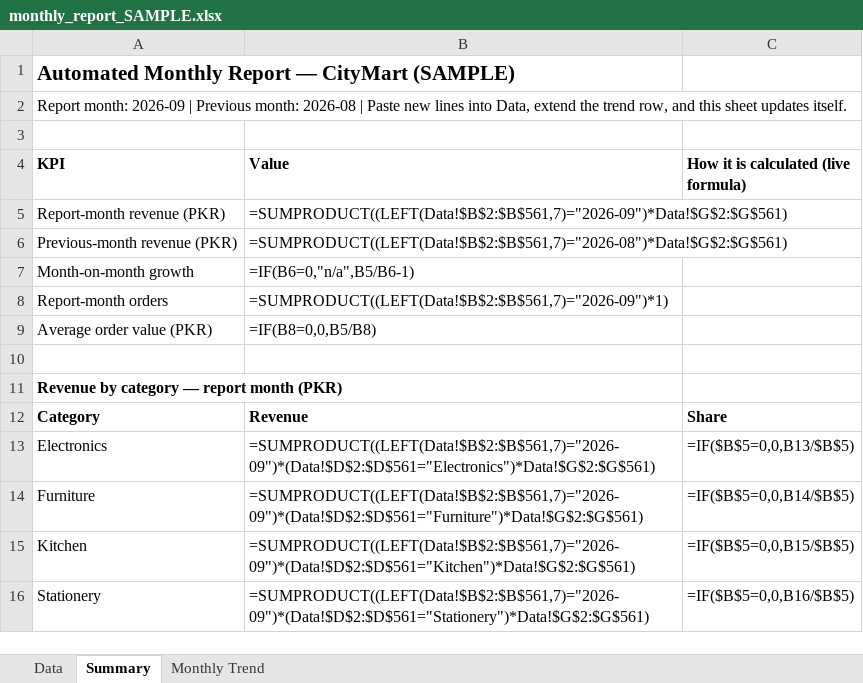
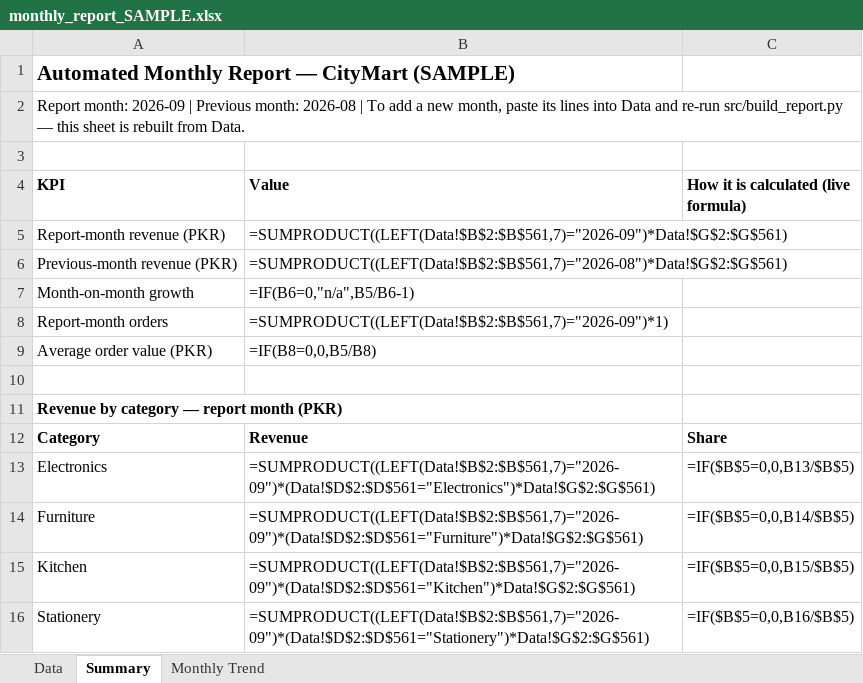
Before and after one commit to mhkh-stock/p7-automated-monthly-report, an Excel workbook: outputs/monthly_report_SAMPLE.xlsx, sheet Summary, drawn as a sheet; values as stored, in another font and other column widths than the file's, no borders; formulas without a stored value are shown as written; charts and pictures not drawn; the diff names each change by its address in the sheet, - before the commit and + after, or states it on an @@ line.

Commit message:
Review fixes: refresh binary deliverable

```diff
--- a/outputs/monthly_report_SAMPLE.xlsx (sheet Summary)
+++ b/outputs/monthly_report_SAMPLE.xlsx (sheet Summary)
-A2 (KPI): …2026-08 | Paste new lines into Data, extend the trend row, and this sheet updates itself.
+A2 (KPI): …2026-08 | To add a new month, paste its lines into Data and re-run src/build_report.py — this sheet is rebuilt from Data.
```
Also changed, not shown: sheet Monthly Trend, charts or pictures.
